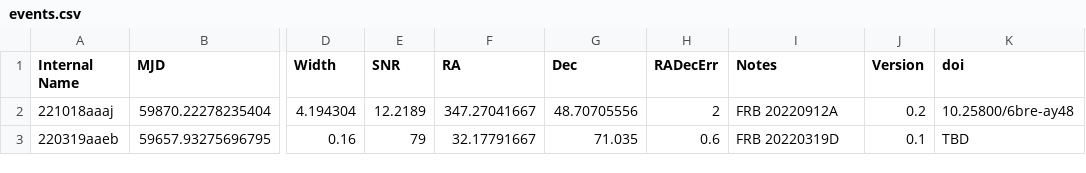
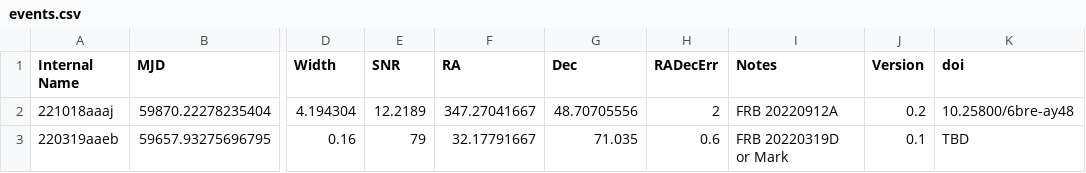
Before and after one commit to dsa110/dsa110-archive, a CSV file: events.csv, drawn as a sheet; only a part is shown, gaps mark what is left out; the diff names each change by its address in the sheet, - before the commit and + after, or states it on an @@ line.

Commit message:
adding mark

```diff
--- a/events.csv
+++ b/events.csv
-I3 (Notes): FRB 20220319D
+I3 (Notes): FRB 20220319D or Mark
```
